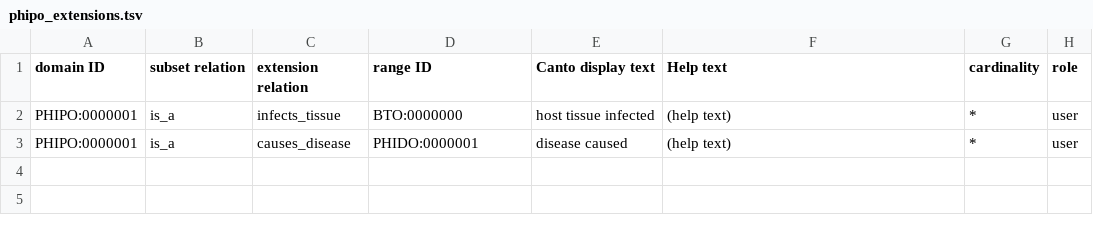
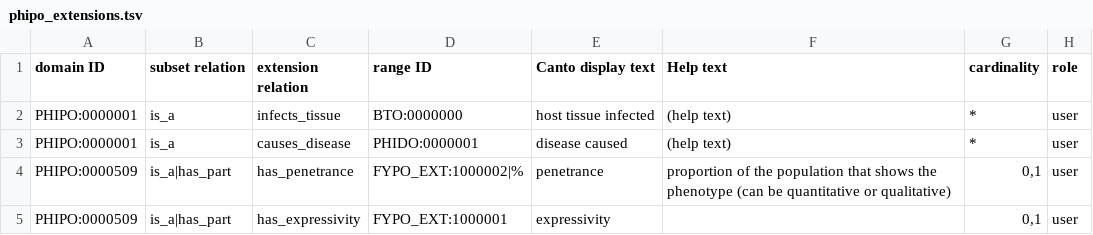
Before and after one commit to PHI-base/canto-config, a TSV file: annotation_extension/phipo_extensions.tsv, drawn as a sheet; the diff names each change by its address in the sheet, - before the commit and + after, or states it on an @@ line.

Commit message:
Add penetrance and expressivity extensions
Currently only applies to 'cell population phenotype'. Also adds FYPO extension ontology to the load script.

```diff
--- a/annotation_extension/phipo_extensions.tsv
+++ b/annotation_extension/phipo_extensions.tsv
+row 4: PHIPO:0000509 | is_a|has_part | has_penetrance | FYPO_EXT:1000002|% | penetrance | proportion of the population that shows the phenotype (can be quantitative or qualitative) | 0,1 | user
+row 5: PHIPO:0000509 | is_a|has_part | has_expressivity | FYPO_EXT:1000001 | expressivity |  | 0,1 | user
```
Also changed, not shown: 2 other files.
